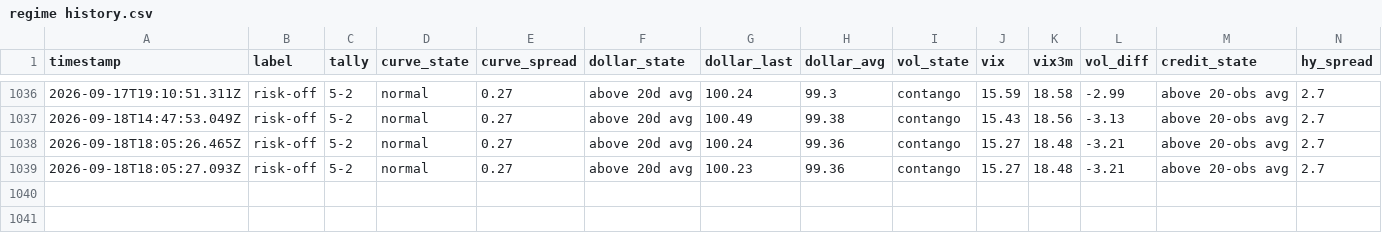
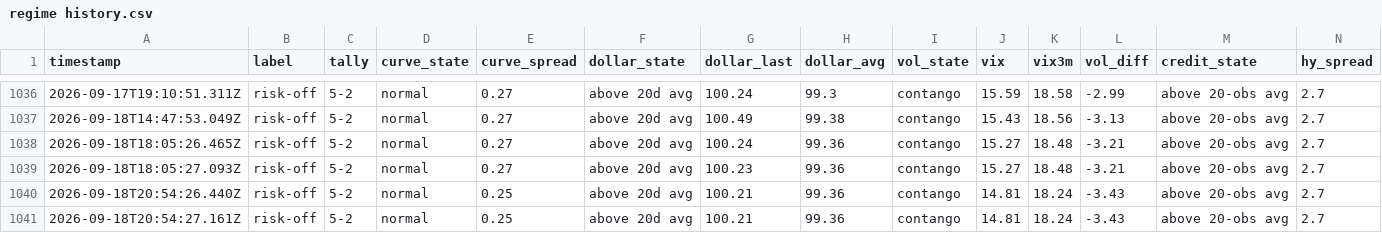
Before and after one commit to Jad-Naitali/market-feed, a CSV file: regime history.csv, drawn as a sheet; only a part is shown, gaps mark what is left out; rows hold the shown columns only; the diff names each change by its address in the sheet, - before the commit and + after, or states it on an @@ line.

```diff
--- a/regime history.csv
+++ b/regime history.csv
+row 1040: 2026-09-18T20:54:26.440Z | risk-off | 5-2 | normal | 0.25 | above 20d avg | 100.21 | 99.36 | contango | 14.81 | 18.24 | -3.43 | above 20-obs avg | 2.7
+row 1041: 2026-09-18T20:54:27.161Z | risk-off | 5-2 | normal | 0.25 | above 20d avg | 100.21 | 99.36 | contango | 14.81 | 18.24 | -3.43 | above 20-obs avg | 2.7
```
Also changed, not shown: docs/mood-history.csv, 4 other files.
